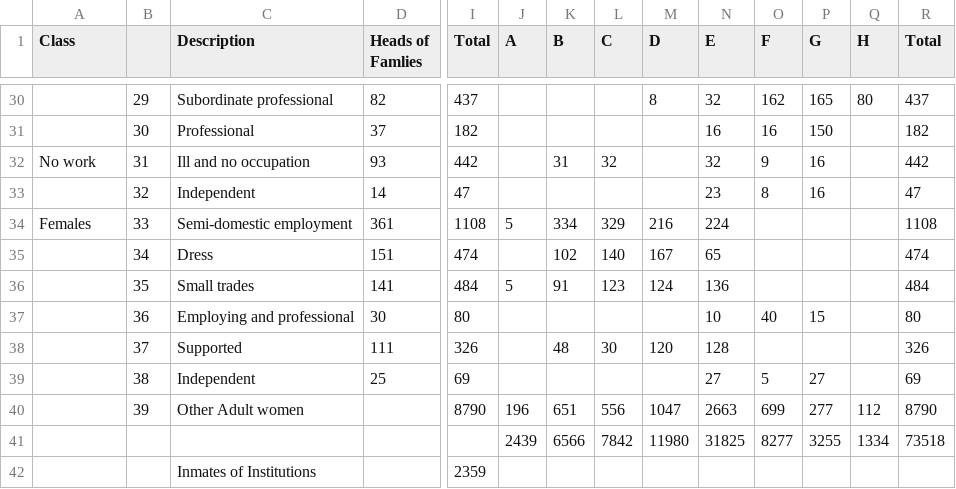
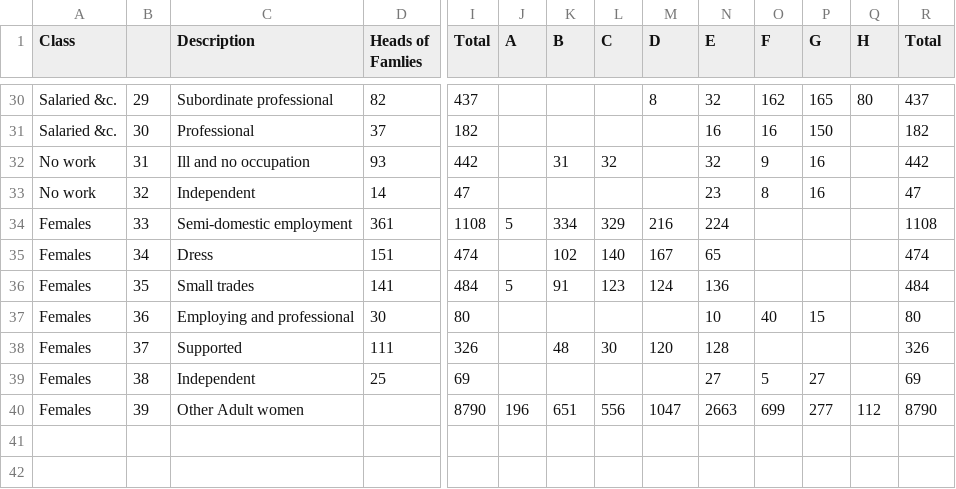
Before and after one commit to Chrysoprase2/data-analytics, a CSV file: data/raw/whitechapel.csv, drawn as a sheet; only a part is shown, gaps mark what is left out; rows hold the shown columns only; the diff covers the shown part only; the diff names each change by its address in the sheet, - before the commit and + after, or states it on an @@ line.

```diff
--- a/data/raw/whitechapel.csv
+++ b/data/raw/whitechapel.csv
-A30:A31 (Class): (empty)
+A30:A31 (Class): Salaried &c.
-A33 (Class): (empty)
+A33 (Class): No work
-A35:A40 (Class): (empty)
+A35:A40 (Class): Females
-row 41:  |  |  |  |  | 2439 | 6566 | 7842 | 11980 | 31825 | 8277 | 3255 | 1334 | 73518
-row 42:  |  | Inmates of Institutions |  | 2359
```
Also changed, not shown: 21 edited cells elsewhere in this file, data/processed/final_analysis_data.csv, data/processed/merged_london_data.csv, 10 other files.
